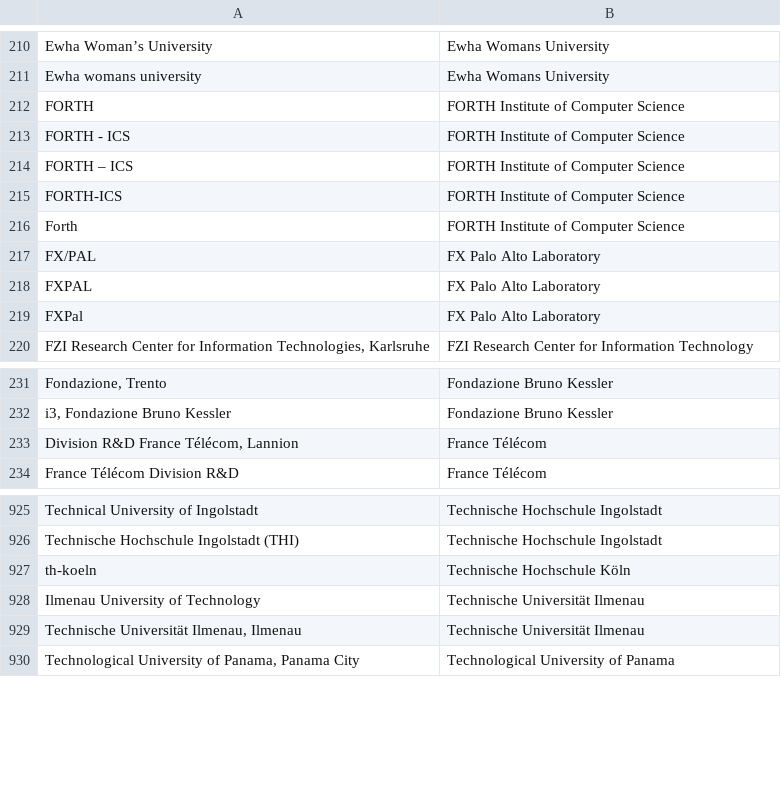
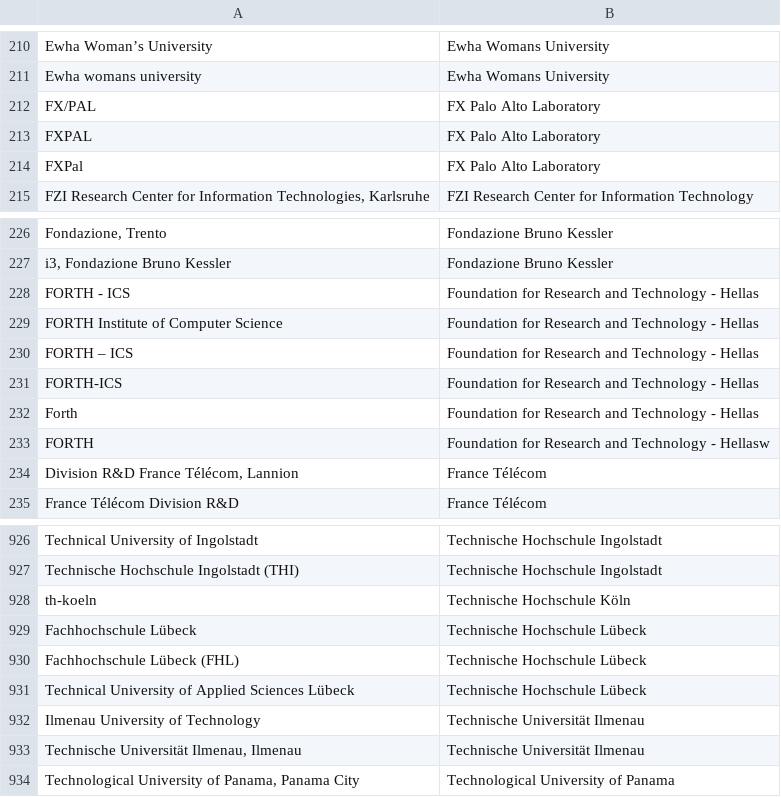
Before and after one commit to sven-mayer/chi-statistics, a CSV file: utils/mapAffiliation.csv, drawn as a sheet; only a part is shown, gaps mark what is left out; removed rows and columns are numbered as before the commit, all else as after; the diff names each change by its address in the sheet, - before the commit and + after, or states it on an @@ line.

Commit message:
affiliation fixes

```diff
--- a/utils/mapAffiliation.csv
+++ b/utils/mapAffiliation.csv
-row 212: FORTH | FORTH Institute of Computer Science
-row 213: FORTH - ICS | FORTH Institute of Computer Science
-row 214: FORTH – ICS | FORTH Institute of Computer Science
-row 215: FORTH-ICS | FORTH Institute of Computer Science
-row 216: Forth | FORTH Institute of Computer Science
+row 228: FORTH - ICS | Foundation for Research and Technology - Hellas
+row 229: FORTH Institute of Computer Science | Foundation for Research and Technology - Hellas
+row 230: FORTH – ICS | Foundation for Research and Technology - Hellas
+row 231: FORTH-ICS | Foundation for Research and Technology - Hellas
+row 232: Forth | Foundation for Research and Technology - Hellas
+row 233: FORTH | Foundation for Research and Technology - Hellasw
+row 929: Fachhochschule Lübeck | Technische Hochschule Lübeck
+row 930: Fachhochschule Lübeck (FHL) | Technische Hochschule Lübeck
+row 931: Technical University of Applied Sciences Lübeck | Technische Hochschule Lübeck
```
Also changed, not shown: utils/mapAffiliationDefault.csv.
